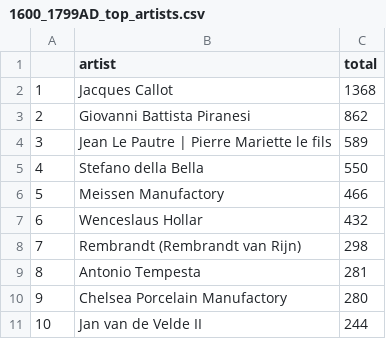
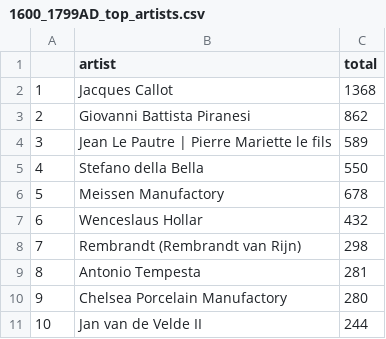
Before and after one commit to caroline495/JS_project, a CSV file: 1600_1799AD_top_artists.csv, drawn as a sheet.

```diff
--- a/1600_1799AD_top_artists.csv
+++ b/1600_1799AD_top_artists.csv
@@ -5,3 +5,3 @@
 4,Stefano della Bella,550
-5,Meissen Manufactory,466
+5,Meissen Manufactory,678
 6,Wenceslaus Hollar,432
```
Also changed, not shown: 1000_1399AD_top_artists.csv, 12 other files.
